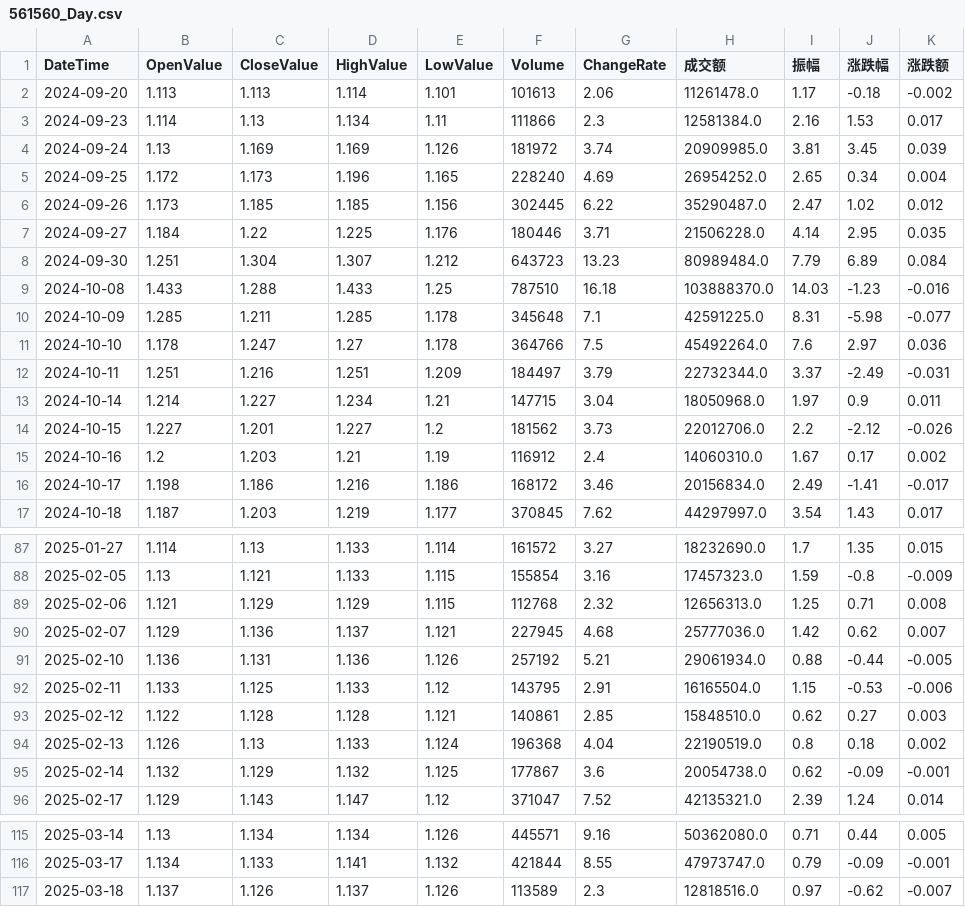
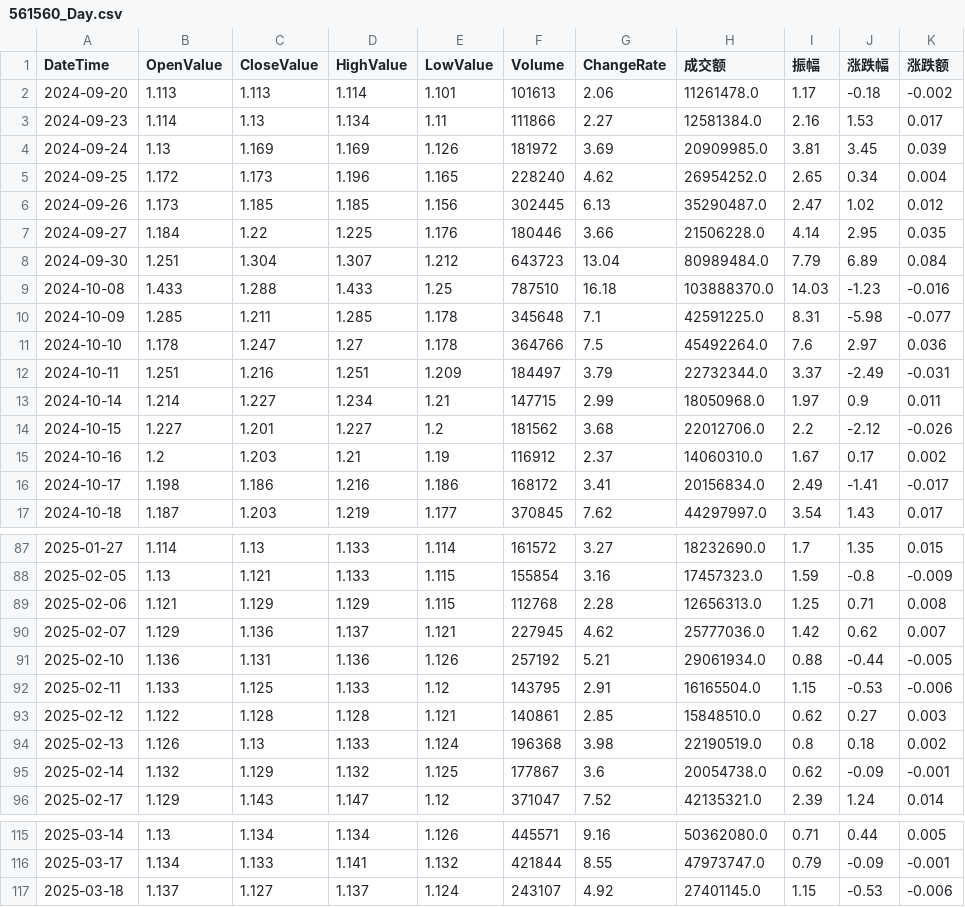
Before and after one commit to JackweiStud/guPiaoJiaoYi, a CSV file: stock_data/561560/561560_Day.csv, drawn as a sheet; only a part is shown, gaps mark what is left out; the diff covers the shown part only.

```diff
--- a/stock_data/561560/561560_Day.csv
+++ b/stock_data/561560/561560_Day.csv
@@ -2,8 +2,8 @@ DateTime,OpenValue,CloseValue,HighValue,LowValue,Volume,ChangeRate,成交额,振
 2024-09-20,1.113,1.113,1.114,1.101,101613,2.06,11261478.0,1.17,-0.18,-0.002
-2024-09-23,1.114,1.13,1.134,1.11,111866,2.3,12581384.0,2.16,1.53,0.017
-2024-09-24,1.13,1.169,1.169,1.126,181972,3.74,20909985.0,3.81,3.45,0.039
-2024-09-25,1.172,1.173,1.196,1.165,228240,4.69,26954252.0,2.65,0.34,0.004
-2024-09-26,1.173,1.185,1.185,1.156,302445,6.22,35290487.0,2.47,1.02,0.012
-2024-09-27,1.184,1.22,1.225,1.176,180446,3.71,21506228.0,4.14,2.95,0.035
-2024-09-30,1.251,1.304,1.307,1.212,643723,13.23,80989484.0,7.79,6.89,0.084
+2024-09-23,1.114,1.13,1.134,1.11,111866,2.27,12581384.0,2.16,1.53,0.017
+2024-09-24,1.13,1.169,1.169,1.126,181972,3.69,20909985.0,3.81,3.45,0.039
+2024-09-25,1.172,1.173,1.196,1.165,228240,4.62,26954252.0,2.65,0.34,0.004
+2024-09-26,1.173,1.185,1.185,1.156,302445,6.13,35290487.0,2.47,1.02,0.012
+2024-09-27,1.184,1.22,1.225,1.176,180446,3.66,21506228.0,4.14,2.95,0.035
+2024-09-30,1.251,1.304,1.307,1.212,643723,13.04,80989484.0,7.79,6.89,0.084
 2024-10-08,1.433,1.288,1.433,1.25,787510,16.18,103888370.0,14.03,-1.23,-0.016
@@ -12,6 +12,6 @@ DateTime,OpenValue,CloseValue,HighValue,LowValue,Volume,ChangeRate,成交额,振
 2024-10-11,1.251,1.216,1.251,1.209,184497,3.79,22732344.0,3.37,-2.49,-0.031
-2024-10-14,1.214,1.227,1.234,1.21,147715,3.04,18050968.0,1.97,0.9,0.011
-2024-10-15,1.227,1.201,1.227,1.2,181562,3.73,22012706.0,2.2,-2.12,-0.026
-2024-10-16,1.2,1.203,1.21,1.19,116912,2.4,14060310.0,1.67,0.17,0.002
-2024-10-17,1.198,1.186,1.216,1.186,168172,3.46,20156834.0,2.49,-1.41,-0.017
+2024-10-14,1.214,1.227,1.234,1.21,147715,2.99,18050968.0,1.97,0.9,0.011
+2024-10-15,1.227,1.201,1.227,1.2,181562,3.68,22012706.0,2.2,-2.12,-0.026
+2024-10-16,1.2,1.203,1.21,1.19,116912,2.37,14060310.0,1.67,0.17,0.002
+2024-10-17,1.198,1.186,1.216,1.186,168172,3.41,20156834.0,2.49,-1.41,-0.017
 2024-10-18,1.187,1.203,1.219,1.177,370845,7.62,44297997.0,3.54,1.43,0.017
@@ -88,4 +88,4 @@ DateTime,OpenValue,CloseValue,HighValue,LowValue,Volume,ChangeRate,成交额,振
 2025-02-05,1.13,1.121,1.133,1.115,155854,3.16,17457323.0,1.59,-0.8,-0.009
-2025-02-06,1.121,1.129,1.129,1.115,112768,2.32,12656313.0,1.25,0.71,0.008
-2025-02-07,1.129,1.136,1.137,1.121,227945,4.68,25777036.0,1.42,0.62,0.007
+2025-02-06,1.121,1.129,1.129,1.115,112768,2.28,12656313.0,1.25,0.71,0.008
+2025-02-07,1.129,1.136,1.137,1.121,227945,4.62,25777036.0,1.42,0.62,0.007
 2025-02-10,1.136,1.131,1.136,1.126,257192,5.21,29061934.0,0.88,-0.44,-0.005
@@ -93,3 +93,3 @@ DateTime,OpenValue,CloseValue,HighValue,LowValue,Volume,ChangeRate,成交额,振
 2025-02-12,1.122,1.128,1.128,1.121,140861,2.85,15848510.0,0.62,0.27,0.003
-2025-02-13,1.126,1.13,1.133,1.124,196368,4.04,22190519.0,0.8,0.18,0.002
+2025-02-13,1.126,1.13,1.133,1.124,196368,3.98,22190519.0,0.8,0.18,0.002
 2025-02-14,1.132,1.129,1.132,1.125,177867,3.6,20054738.0,0.62,-0.09,-0.001
@@ -116,2 +116,2 @@ DateTime,OpenValue,CloseValue,HighValue,LowValue,Volume,ChangeRate,成交额,振
 2025-03-17,1.134,1.133,1.141,1.132,421844,8.55,47973747.0,0.79,-0.09,-0.001
-2025-03-18,1.137,1.126,1.137,1.126,113589,2.3,12818516.0,0.97,-0.62,-0.007
+2025-03-18,1.137,1.127,1.137,1.124,243107,4.92,27401145.0,1.15,-0.53,-0.006
```
Also changed, not shown: 6 edited cells elsewhere in this file, stock_data/159655/159655_Day.csv, stock_data/561560/561560_60.csv, 2 other files.
